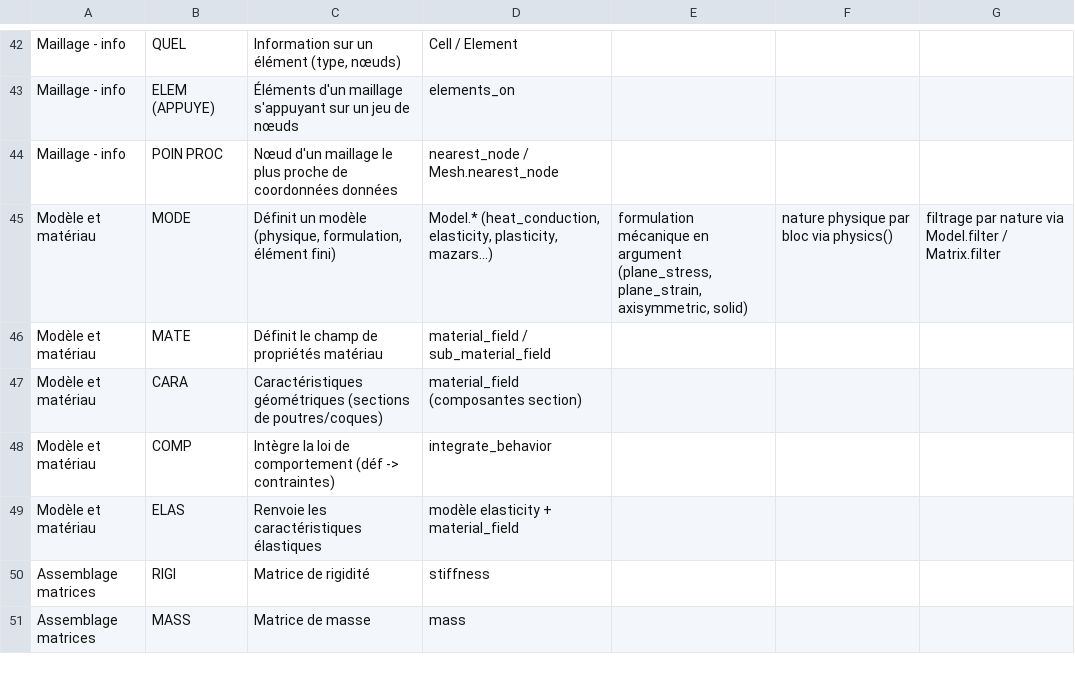
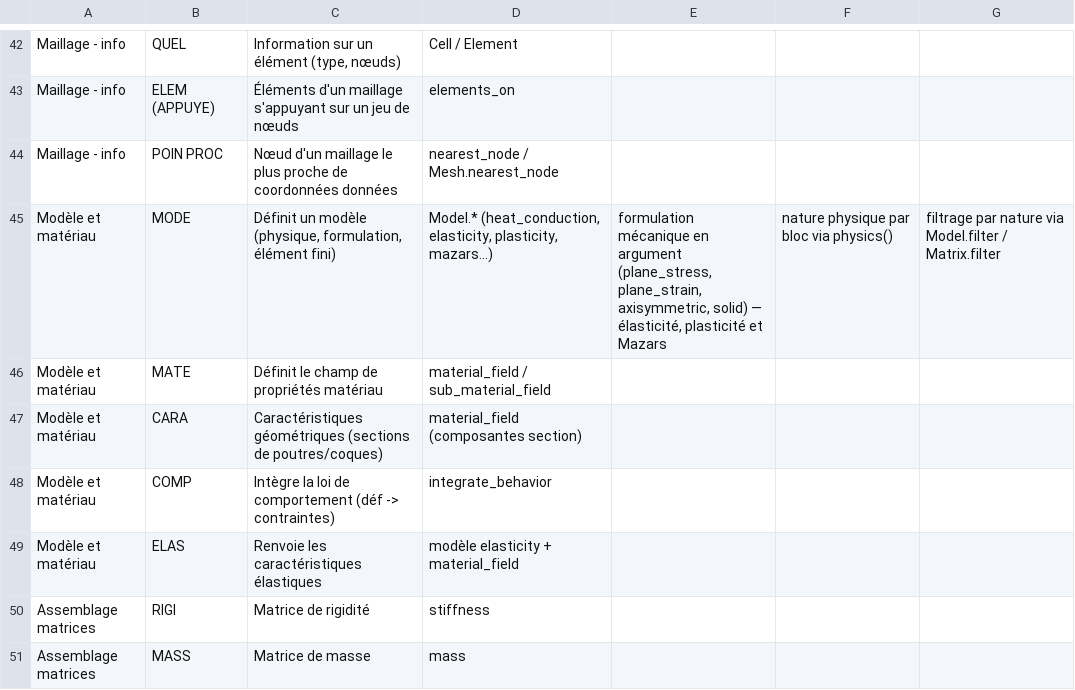
Before and after one commit to Pyrucast/pyrucast, a CSV file: opérateur_castem.csv, drawn as a sheet; only a part is shown, gaps mark what is left out.

```diff
--- a/opérateur_castem.csv
+++ b/opérateur_castem.csv
@@ -44,3 +44,3 @@ Maillage - info;ELEM (APPUYE);Éléments d'un maillage s'appuyant sur un jeu de
 Maillage - info;POIN PROC;Nœud d'un maillage le plus proche de coordonnées données;nearest_node / Mesh.nearest_node
-Modèle et matériau;MODE;Définit un modèle (physique, formulation, élément fini);Model.* (heat_conduction, elasticity, plasticity, mazars…) ; formulation mécanique en argument (plane_stress, plane_strain, axisymmetric, solid) ; nature physique par bloc via physics() ; filtrage par nature via Model.filter / Matrix.filter
+Modèle et matériau;MODE;Définit un modèle (physique, formulation, élément fini);Model.* (heat_conduction, elasticity, plasticity, mazars…) ; formulation mécanique en argument (plane_stress, plane_strain, axisymmetric, solid) — élasticité, plasticité et Mazars ; nature physique par bloc via physics() ; filtrage par nature via Model.filter / Matrix.filter
 Modèle et matériau;MATE;Définit le champ de propriétés matériau;material_field / sub_material_field
```
Also changed, not shown: 9 other files.
